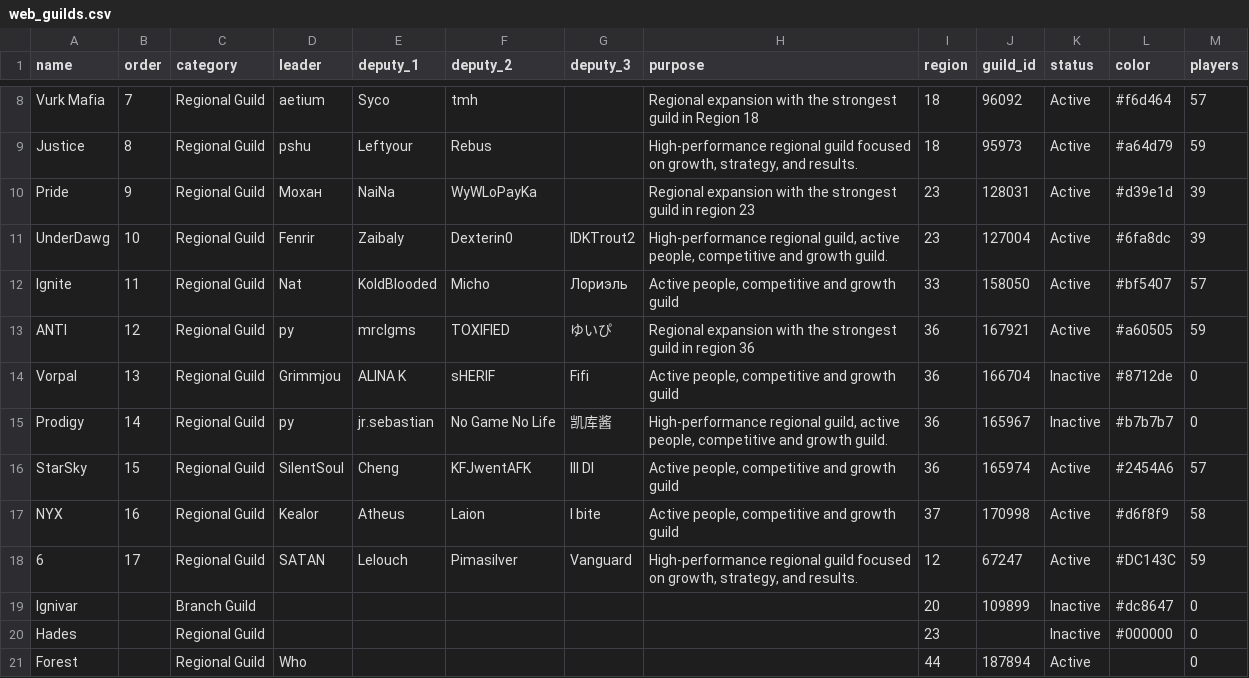
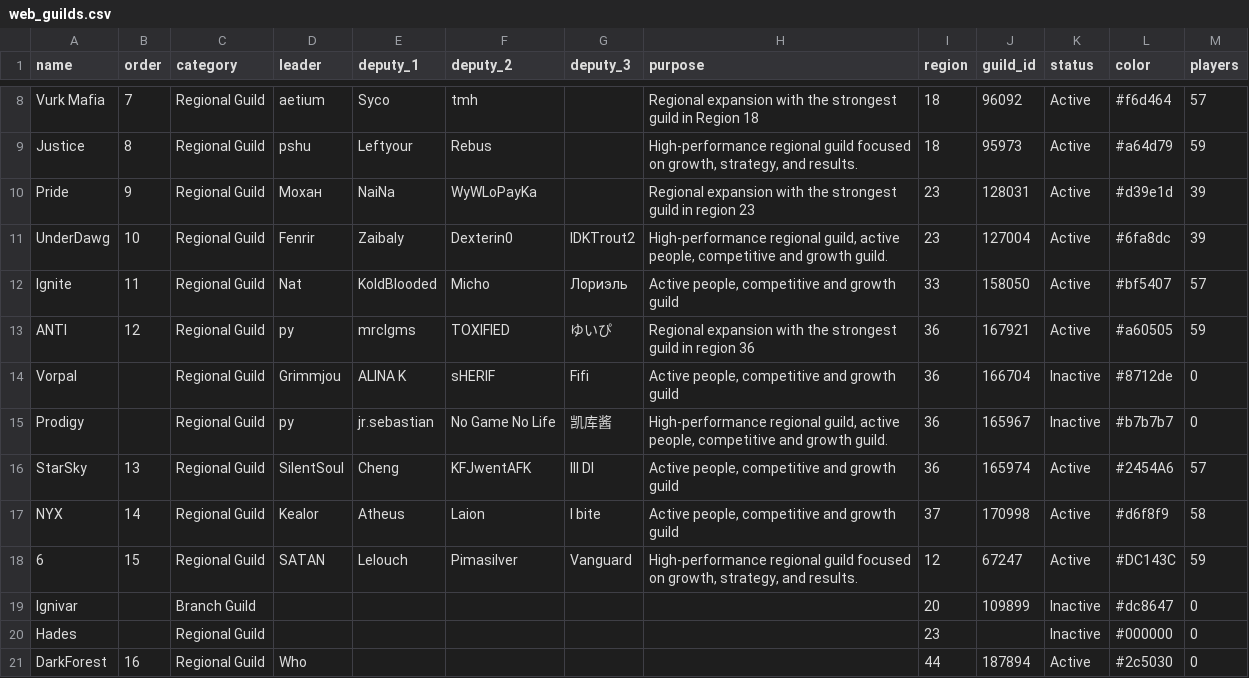
Before and after one commit to IDKTrout/eden-alliance, a CSV file: src/data/web_guilds.csv, drawn as a sheet; only a part is shown, gaps mark what is left out.

```diff
--- a/src/data/web_guilds.csv
+++ b/src/data/web_guilds.csv
@@ -13,9 +13,9 @@ Ignite,11,Regional Guild,Nat,KoldBlooded,Micho,Лориэль,"Active people, co
 ANTI,12,Regional Guild,py,mrclgms,TOXIFIED,ゆいぴ,Regional expansion with the strongest guild in region 36,36,167921,Active,#a60505,59
-Vorpal,13,Regional Guild,Grimmjou,ALINA K,sHERIF,Fifi,"Active people, competitive and growth guild",36,166704,Inactive,#8712de,0
-Prodigy,14,Regional Guild,py,jr.sebastian,No Game No Life,凯库酱,"High-performance regional guild, active people, competitive and growth guild.",36,165967,Inactive,#b7b7b7,0
-StarSky,15,Regional Guild,SilentSoul,Cheng,KFJwentAFK,lIl DI,"Active people, competitive and growth guild",36,165974,Active,#2454A6,57
-NYX,16,Regional Guild,Kealor,Atheus,Laion,I bite,"Active people, competitive and growth guild",37,170998,Active,#d6f8f9,58
-6,17,Regional Guild,SATAN,Lelouch,Pimasilver,Vanguard,"High-performance regional guild focused on growth, strategy, and results.",12,67247,Active,#DC143C,59
+Vorpal,,Regional Guild,Grimmjou,ALINA K,sHERIF,Fifi,"Active people, competitive and growth guild",36,166704,Inactive,#8712de,0
+Prodigy,,Regional Guild,py,jr.sebastian,No Game No Life,凯库酱,"High-performance regional guild, active people, competitive and growth guild.",36,165967,Inactive,#b7b7b7,0
+StarSky,13,Regional Guild,SilentSoul,Cheng,KFJwentAFK,lIl DI,"Active people, competitive and growth guild",36,165974,Active,#2454A6,57
+NYX,14,Regional Guild,Kealor,Atheus,Laion,I bite,"Active people, competitive and growth guild",37,170998,Active,#d6f8f9,58
+6,15,Regional Guild,SATAN,Lelouch,Pimasilver,Vanguard,"High-performance regional guild focused on growth, strategy, and results.",12,67247,Active,#DC143C,59
 Ignivar,,Branch Guild,,,,,,20,109899,Inactive,#dc8647,0
 Hades,,Regional Guild,,,,,,23,,Inactive,#000000,0
-Forest,,Regional Guild,Who,,,,,44,187894,Active,,0
+DarkForest,16,Regional Guild,Who,,,,,44,187894,Active,#2c5030,0
```
